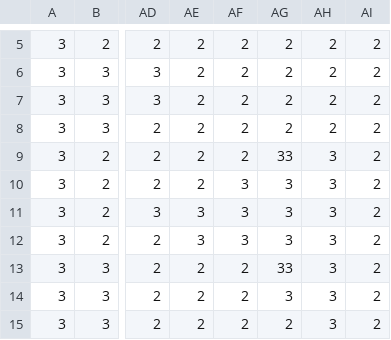
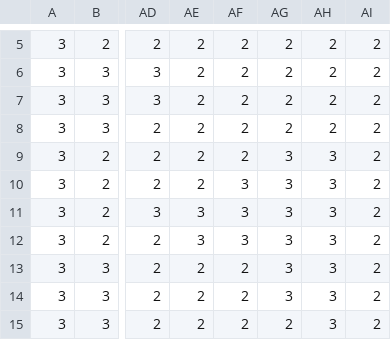
Before and after one commit to heinwessels/DwarfsOfLight, a CSV file: maps/map_test_1.csv, drawn as a sheet; only a part is shown, gaps mark what is left out; the diff names each change by its address in the sheet, - before the commit and + after, or states it on an @@ line.

```diff
--- a/maps/map_test_1.csv
+++ b/maps/map_test_1.csv
-AG9: 33
+AG9: 3
-AG13: 33
+AG13: 3
```
Also changed, not shown: 5 other files.
